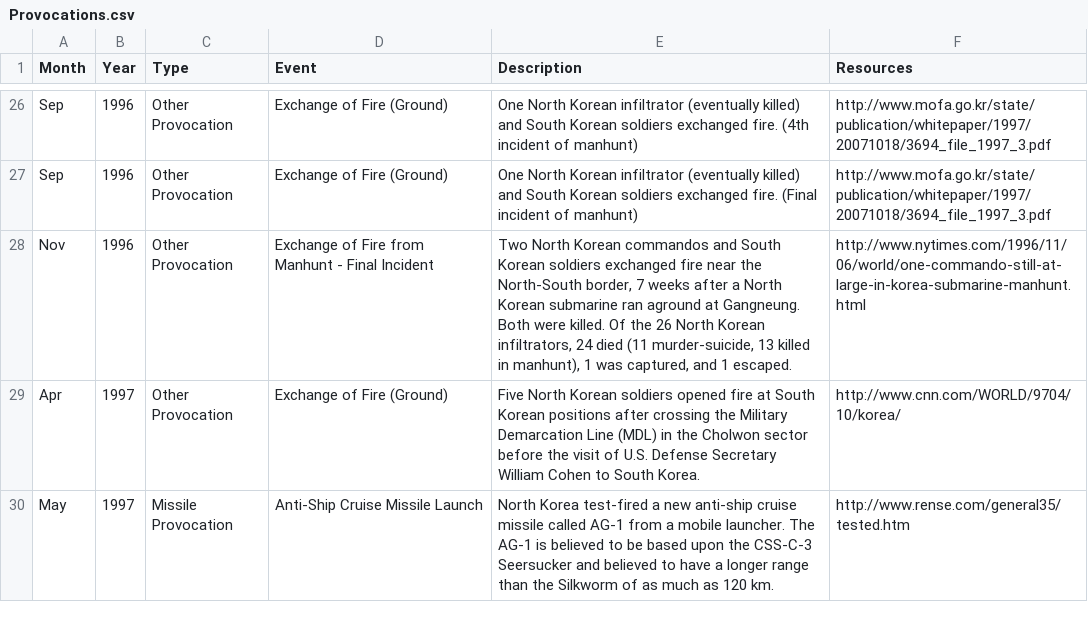
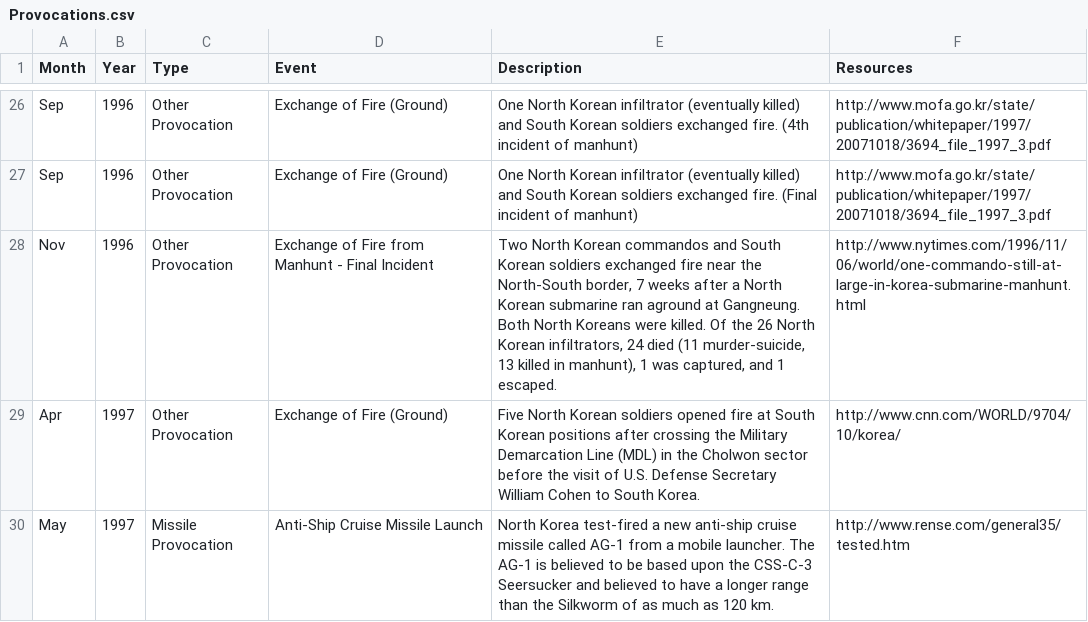
Before and after one commit to adityajain15/Interactive_NorthKoreaUS, a CSV file: Provocations.csv, drawn as a sheet; only a part is shown, gaps mark what is left out; the diff covers the shown part only.

```diff
--- a/Provocations.csv
+++ b/Provocations.csv
@@ -28 +28 @@ Sep,1996,Other Provocation,Exchange of Fire (Ground),One North Korean infiltrato
-Nov,1996,Other Provocation,Exchange of Fire from Manhunt - Final Incident,"Two North Korean commandos and South Korean soldiers exchanged fire near the North-South border, 7 weeks after a North Korean submarine ran aground at Gangneung. Both were killed. Of the 26 North Korean infiltrators, 24 died (11 murder-suicide, 13 killed in manhunt), 1 was captured, and 1 escaped.",http://www.nytimes.com/1996/11/06/world/one-commando-still-at-large-in-korea-submarine-manhunt.html,
+Nov,1996,Other Provocation,Exchange of Fire from Manhunt - Final Incident,"Two North Korean commandos and South Korean soldiers exchanged fire near the North-South border, 7 weeks after a North Korean submarine ran aground at Gangneung. Both North Koreans were killed. Of the 26 North Korean infiltrators, 24 died (11 murder-suicide, 13 killed in manhunt), 1 was captured, and 1 escaped.",http://www.nytimes.com/1996/11/06/world/one-commando-still-at-large-in-korea-submarine-manhunt.html
```
Also changed, not shown: 3 added rows and 10 edited cells elsewhere in this file, Negotiations.csv, USKoreaData.csv, 5 other files.
